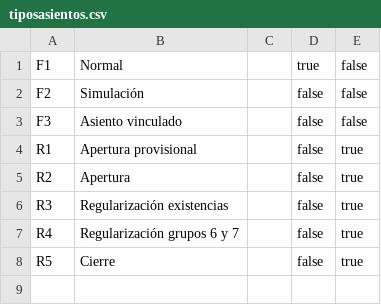
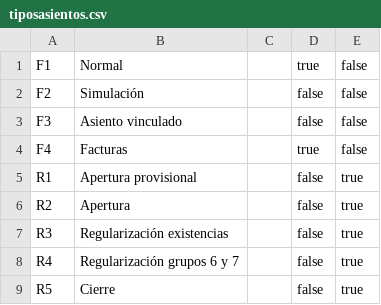
Before and after one commit to raifenoll95/Marfil2, a CSV file: Marfil.App.WebMain/App_Data/TablasVarias/tiposasientos.csv, drawn as a sheet.

```diff
--- a/Marfil.App.WebMain/App_Data/TablasVarias/tiposasientos.csv
+++ b/Marfil.App.WebMain/App_Data/TablasVarias/tiposasientos.csv
@@ -3,2 +3,3 @@ F2;Simulación;;false;false
 F3;Asiento vinculado;;false;false
+F4;Facturas;;true;false
 R1;Apertura provisional;;false;true
```
Also changed, not shown: 34 other files.
